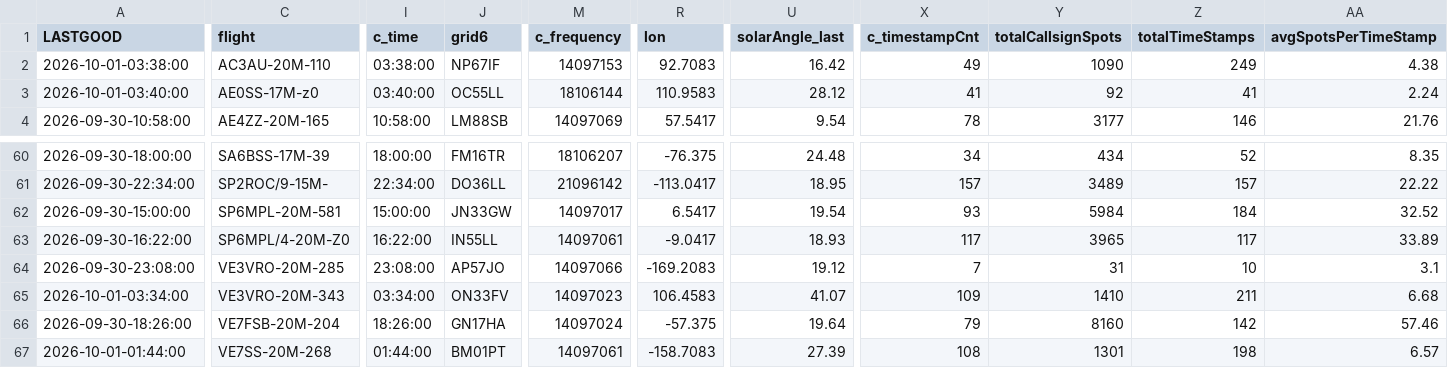
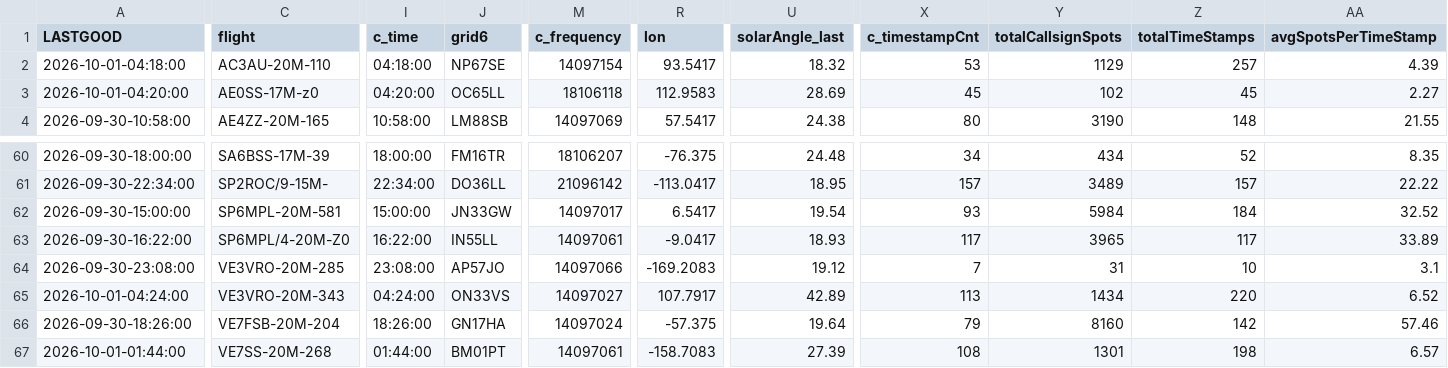
Before and after one commit to knormoyle/knormoyle.github.io, a CSV file: mymaps.csv, drawn as a sheet; only a part is shown, gaps mark what is left out; the diff covers the shown part only; the diff names each change by its address in the sheet, - before the commit and + after, or states it on an @@ line.

Commit message:
mymaps_analyze.py update

```diff
--- a/mymaps.csv
+++ b/mymaps.csv
-A2 (LASTGOOD): 2026-10-01-03:38:00
+A2 (LASTGOOD): 2026-10-01-04:18:00
-I2 (c_time): 03:38:00
+I2 (c_time): 04:18:00
-J2 (grid6): NP67IF
+J2 (grid6): NP67SE
-M2 (c_frequency): 14097153
+M2 (c_frequency): 14097154
-R2 (lon): 92.7083
+R2 (lon): 93.5417
-U2 (solarAngle_last): 16.42
+U2 (solarAngle_last): 18.32
-X2 (c_timestampCnt): 49
+X2 (c_timestampCnt): 53
-Y2 (totalCallsignSpots): 1090
+Y2 (totalCallsignSpots): 1129
-Z2 (totalTimeStamps): 249
+Z2 (totalTimeStamps): 257
-AA2 (avgSpotsPerTimeStamp): 4.38
+AA2 (avgSpotsPerTimeStamp): 4.39
-A3 (LASTGOOD): 2026-10-01-03:40:00
+A3 (LASTGOOD): 2026-10-01-04:20:00
-I3 (c_time): 03:40:00
+I3 (c_time): 04:20:00
-J3 (grid6): OC55LL
+J3 (grid6): OC65LL
-M3 (c_frequency): 18106144
+M3 (c_frequency): 18106118
-R3 (lon): 110.9583
+R3 (lon): 112.9583
-U3 (solarAngle_last): 28.12
+U3 (solarAngle_last): 28.69
-X3 (c_timestampCnt): 41
+X3 (c_timestampCnt): 45
-Y3 (totalCallsignSpots): 92
+Y3 (totalCallsignSpots): 102
-Z3 (totalTimeStamps): 41
+Z3 (totalTimeStamps): 45
-AA3 (avgSpotsPerTimeStamp): 2.24
+AA3 (avgSpotsPerTimeStamp): 2.27
-U4 (solarAngle_last): 9.54
+U4 (solarAngle_last): 24.38
-X4 (c_timestampCnt): 78
+X4 (c_timestampCnt): 80
-Y4 (totalCallsignSpots): 3177
+Y4 (totalCallsignSpots): 3190
-Z4 (totalTimeStamps): 146
+Z4 (totalTimeStamps): 148
-AA4 (avgSpotsPerTimeStamp): 21.76
+AA4 (avgSpotsPerTimeStamp): 21.55
-A65 (LASTGOOD): 2026-10-01-03:34:00
+A65 (LASTGOOD): 2026-10-01-04:24:00
-I65 (c_time): 03:34:00
+I65 (c_time): 04:24:00
-J65 (grid6): ON33FV
+J65 (grid6): ON33VS
-M65 (c_frequency): 14097023
+M65 (c_frequency): 14097027
-R65 (lon): 106.4583
+R65 (lon): 107.7917
-U65 (solarAngle_last): 41.07
+U65 (solarAngle_last): 42.89
-X65 (c_timestampCnt): 109
+X65 (c_timestampCnt): 113
-Y65 (totalCallsignSpots): 1410
+Y65 (totalCallsignSpots): 1434
-Z65 (totalTimeStamps): 211
+Z65 (totalTimeStamps): 220
-AA65 (avgSpotsPerTimeStamp): 6.68
+AA65 (avgSpotsPerTimeStamp): 6.52
```
Also changed, not shown: 114 edited cells elsewhere in this file.
